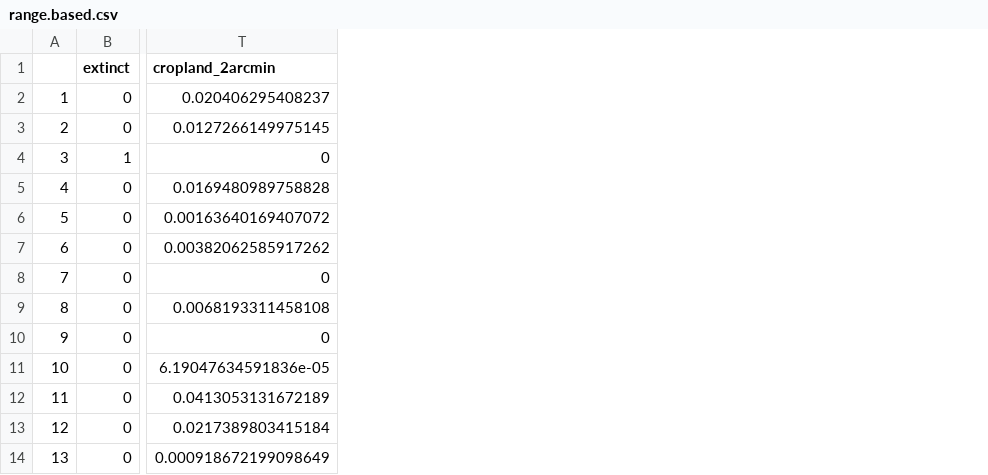
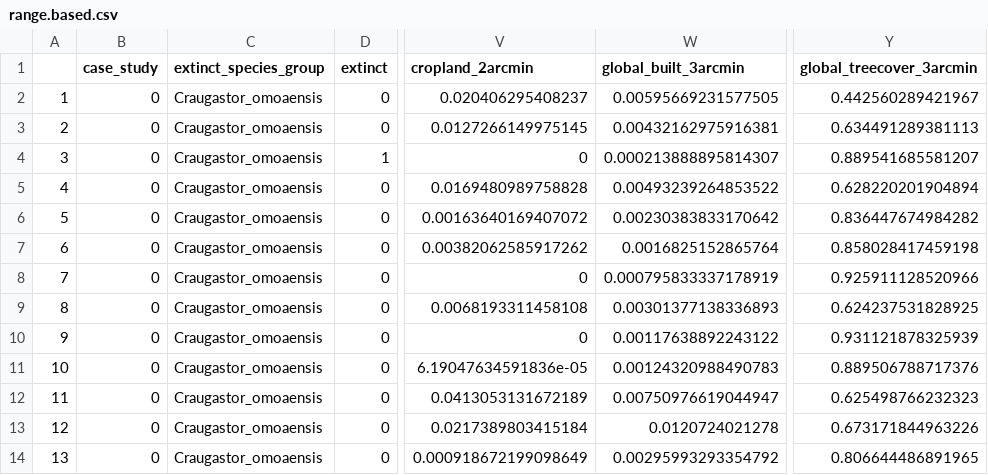
Before and after one commit to datadiversitylab/CoOccExtinction, a CSV file: results/cs0/range.based.csv, drawn as a sheet; only a part is shown, gaps mark what is left out; the diff names each change by its address in the sheet, - before the commit and + after, or states it on an @@ line.

```diff
--- a/results/cs0/range.based.csv
+++ b/results/cs0/range.based.csv
+column B (case_study), rows 2-14: all 0
+column C (extinct_species_group), rows 2-14: all Craugastor_omoaensis
+column W (global_built_3arcmin), rows 2-14: 0.00595669231577505 | 0.00432162975916381 | 0.000213888895814307 | 0.00493239264853522 | 0.00230383833170642 | 0.0016825152865764 | 0.000795833337178919 | 0.00301377138336893 | 0.00117638892243122 | 0.00124320988490783 | 0.00750976619044947 | 0.0120724021278 | 0.00295993293354792
+column Y (global_treecover_3arcmin), rows 2-14: 0.442560289421967 | 0.634491289381113 | 0.889541685581207 | 0.628220201904894 | 0.836447674984282 | 0.858028417459198 | 0.925911128520966 | 0.624237531828925 | 0.931121878325939 | 0.889506788717376 | 0.625498766232323 | 0.673171844963226 | 0.806644486891965
```
Also changed, not shown: 1 other file.
